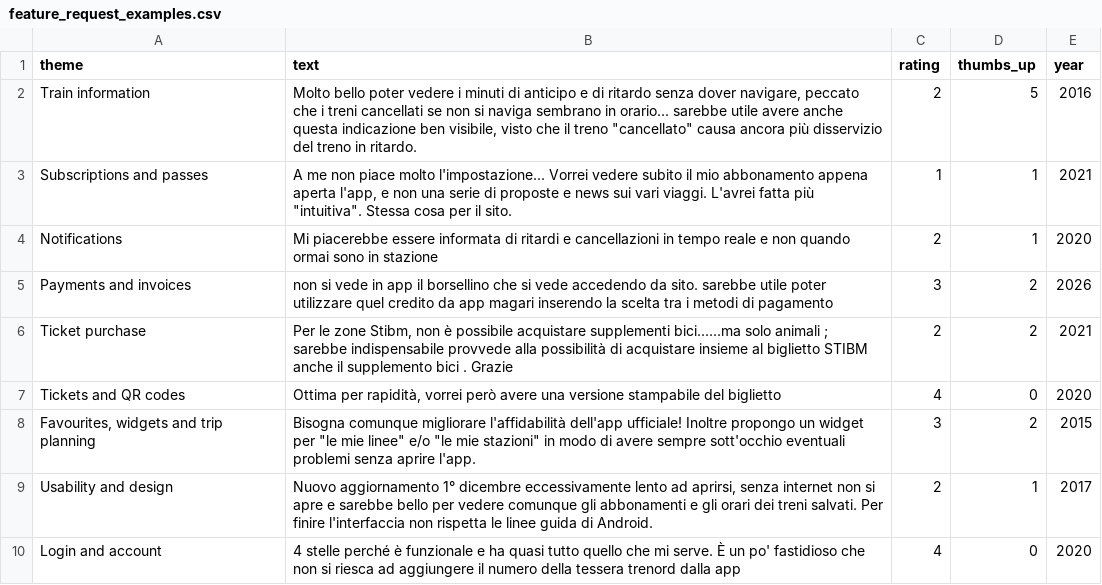
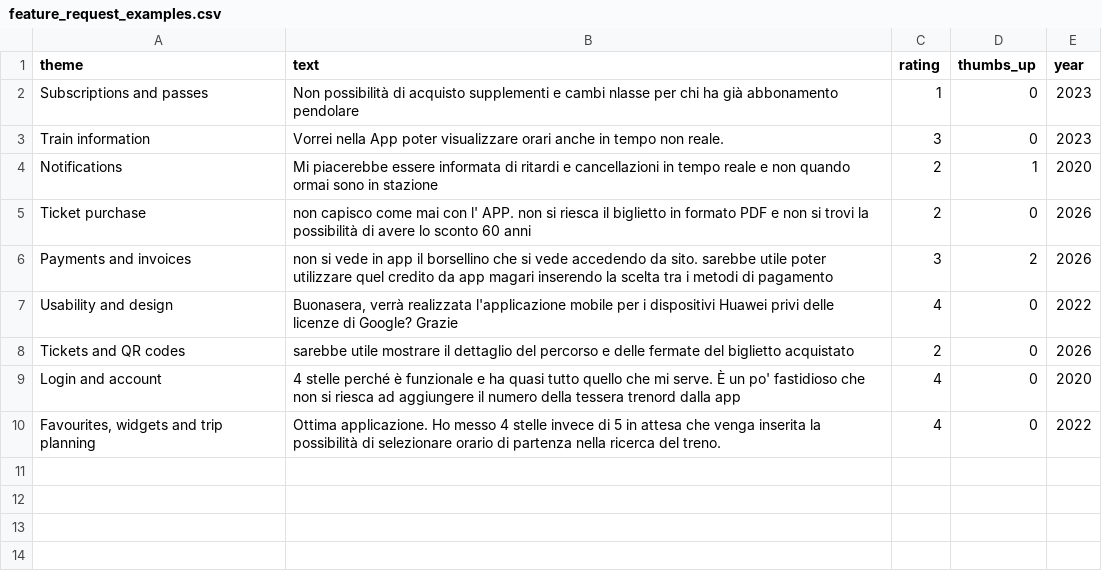
Before and after one commit to paolotroia-datavizlab/trenord-reviews-bertopic, a CSV file: data/processed/feature_request_examples.csv, drawn as a sheet.

Commit message:
What users ask for: most recent example per theme, numbers first in the table

```diff
--- a/data/processed/feature_request_examples.csv
+++ b/data/processed/feature_request_examples.csv
@@ -1,10 +1,10 @@
 theme,text,rating,thumbs_up,year
-Train information,"Molto bello poter vedere i minuti di anticipo e  di ritardo senza dover navigare, peccato che i treni cancellati se non si naviga sembrano in orario... sarebbe utile avere anche questa indicazione ben visibile, visto che il treno ""cancellato"" causa ancora più disservizio del treno in ritardo.",2,5,2016
-Subscriptions and passes,"A me non piace molto l'impostazione... Vorrei vedere subito il mio abbonamento appena aperta l'app, e non una serie di proposte e news sui vari viaggi. L'avrei fatta più ""intuitiva"". Stessa cosa per il sito.",1,1,2021
+Subscriptions and passes,Non possibilità di acquisto supplementi e cambi nlasse per chi ha già abbonamento pendolare,1,0,2023
+Train information,Vorrei nella App poter visualizzare orari anche in tempo non reale.,3,0,2023
 Notifications,Mi piacerebbe essere informata di ritardi e cancellazioni in tempo reale e non quando ormai sono in stazione,2,1,2020
+Ticket purchase,non capisco come mai con l' APP. non si riesca il biglietto in formato PDF e non si trovi la possibilità di avere lo sconto 60 anni,2,0,2026
 Payments and invoices,non si vede in app il borsellino che si vede accedendo da sito. sarebbe utile poter utilizzare quel credito da app magari inserendo la scelta tra i metodi di pagamento,3,2,2026
-Ticket purchase,"Per le zone Stibm, non è possibile acquistare supplementi bici......ma solo animali ; sarebbe indispensabile provvede alla possibilità di acquistare insieme al biglietto STIBM anche il supplemento bici . Grazie",2,2,2021
-Tickets and QR codes,"Ottima per rapidità, vorrei però avere una versione stampabile del biglietto",4,0,2020
-"Favourites, widgets and trip planning","Bisogna comunque migliorare l'affidabilità dell'app ufficiale! Inoltre propongo un widget per ""le mie linee"" e/o ""le mie stazioni"" in modo di avere sempre sott'occhio eventuali problemi senza aprire l'app.",3,2,2015
-Usability and design,"Nuovo aggiornamento 1° dicembre eccessivamente lento ad aprirsi, senza internet non si apre e sarebbe bello per vedere comunque gli abbonamenti e gli orari dei treni salvati. Per finire l'interfaccia non rispetta le linee guida di Android.",2,1,2017
+Usability and design,"Buonasera, verrà realizzata l'applicazione mobile per i dispositivi Huawei privi delle licenze di Google? Grazie",4,0,2022
+Tickets and QR codes,sarebbe utile mostrare il dettaglio del percorso e delle fermate del biglietto acquistato,2,0,2026
 Login and account,4 stelle perché è funzionale e ha quasi tutto quello che mi serve. È un po' fastidioso che non si riesca ad aggiungere il numero della tessera trenord dalla app,4,0,2020
+"Favourites, widgets and trip planning",Ottima applicazione. Ho messo 4 stelle invece di 5 in attesa che venga inserita la possibilità di selezionare orario di partenza nella ricerca del treno.,4,0,2022
```
Also changed, not shown: 4 other files.
